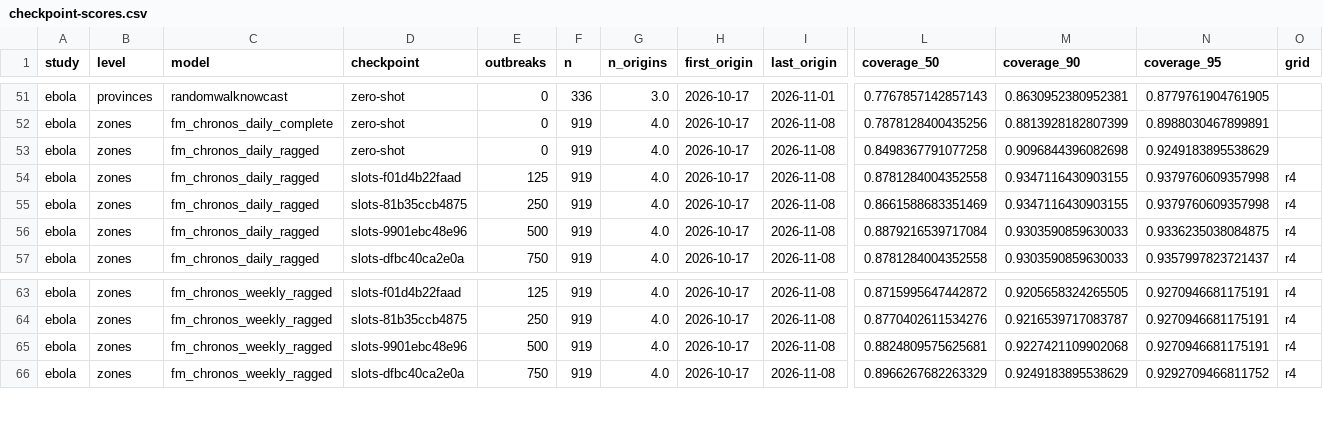
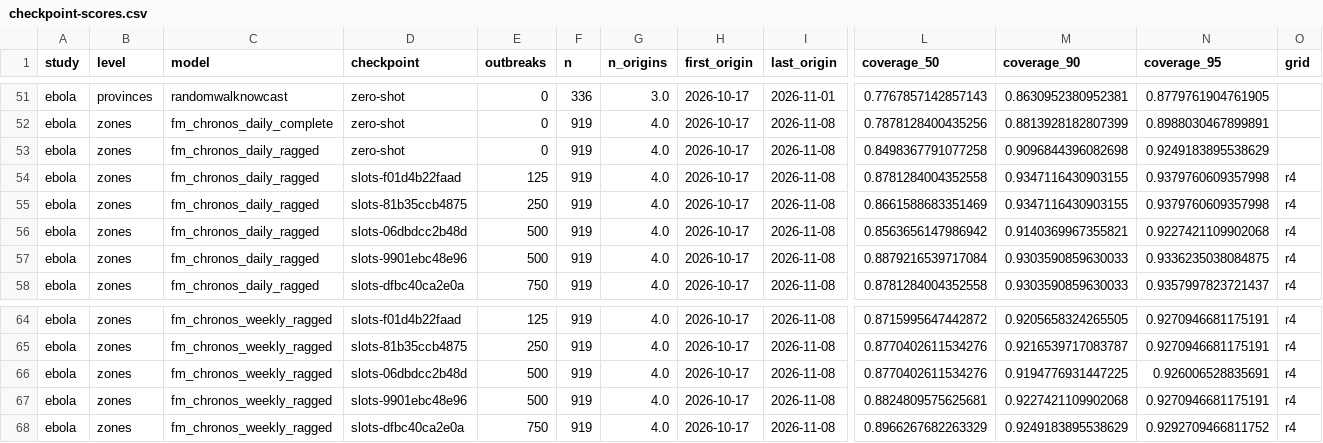
Before and after one commit to seabbs/BDBVHubRenewal, a CSV file: evidence/checkpoint-scores.csv, drawn as a sheet; only a part is shown, gaps mark what is left out; rows hold the shown columns only; the diff names each change by its address in the sheet, - before the commit and + after, or states it on an @@ line.

Commit message:
evidence: slots-06dbdcc2b48d health zones, scored under Sam's 2026-11-16 rule (scripts/checkpoint_poll.py)

```diff
--- a/evidence/checkpoint-scores.csv
+++ b/evidence/checkpoint-scores.csv
+row 56: ebola | zones | fm_chronos_daily_ragged | slots-06dbdcc2b48d | 500 | 919 | 4.0 | 2026-10-17 | 2026-11-08 | 0.8563656147986942 | 0.9140369967355821 | 0.9227421109902068 | r4
+row 66: ebola | zones | fm_chronos_weekly_ragged | slots-06dbdcc2b48d | 500 | 919 | 4.0 | 2026-10-17 | 2026-11-08 | 0.8770402611534276 | 0.9194776931447225 | 0.926006528835691 | r4
```
